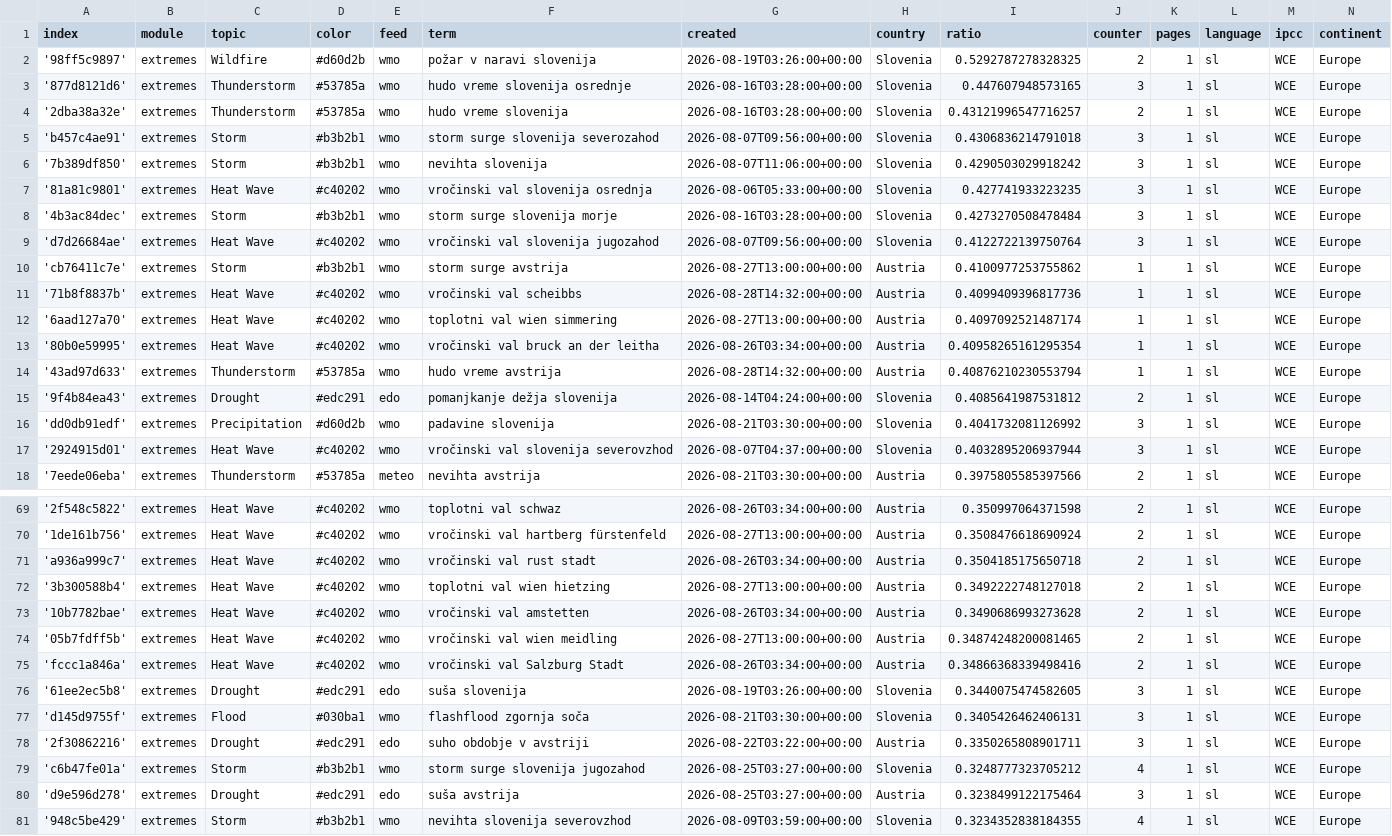
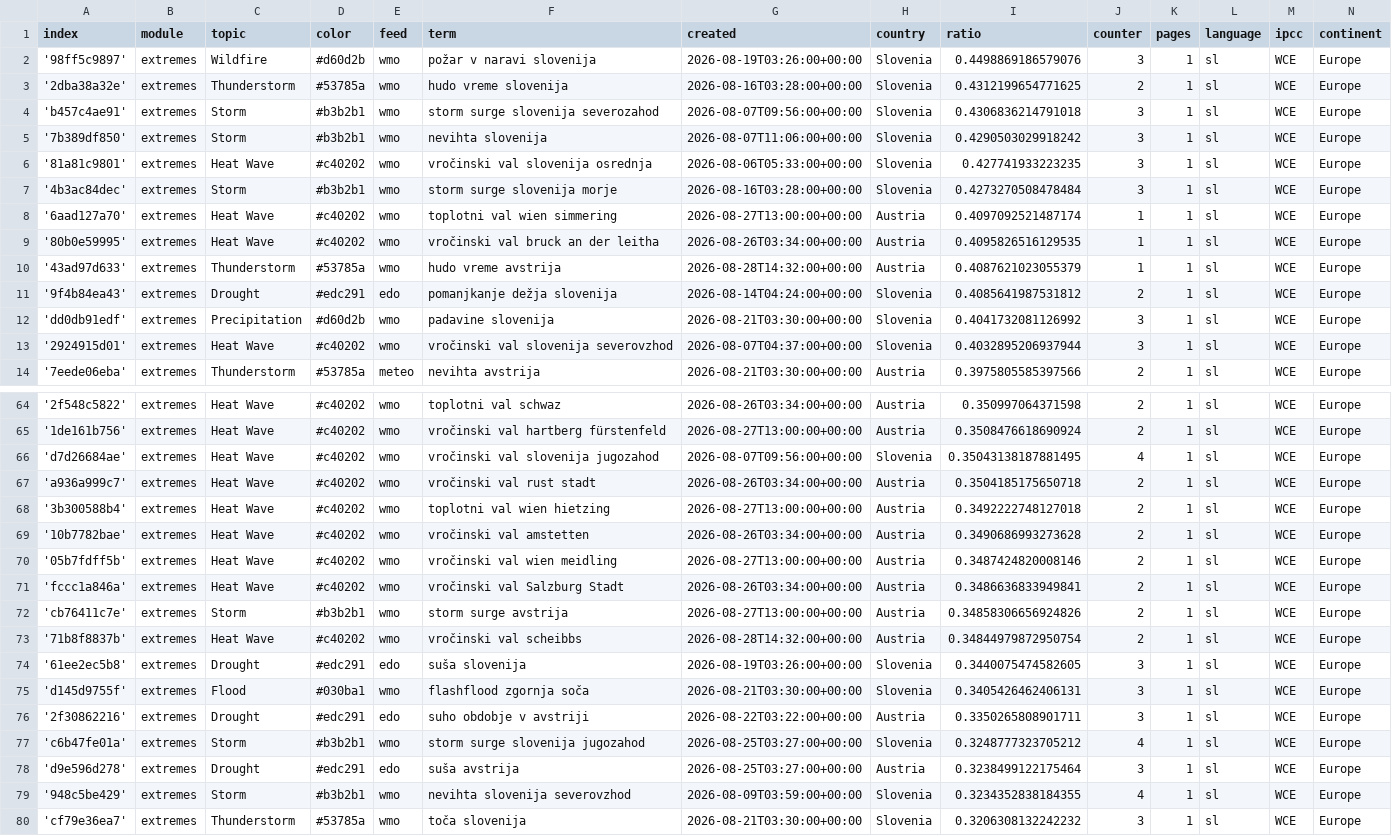
Before and after one commit to alime78-news/slowenienExtremes, a CSV file: terms.csv, drawn as a sheet; only a part is shown, gaps mark what is left out; the shorter side is filled out with more unchanged rows; the diff covers the shown part only.

Commit message:
Commit from GitHub Actions (harvest:0.0)

```diff
--- a/terms.csv
+++ b/terms.csv
@@ -1,5 +1,4 @@
 index,module,topic,color,feed,term,created,country,ratio,counter,pages,language,ipcc,continent
-'98ff5c9897',extremes,Wildfire,#d60d2b,wmo,požar v naravi slovenija,2026-08-19T03:26:00+00:00,Slovenia,0.5292787278328325,2,1,sl,WCE,Europe
-'877d8121d6',extremes,Thunderstorm,#53785a,wmo,hudo vreme slovenija osrednje,2026-08-16T03:28:00+00:00,Slovenia,0.447607948573165,3,1,sl,WCE,Europe
-'2dba38a32e',extremes,Thunderstorm,#53785a,wmo,hudo vreme slovenija,2026-08-16T03:28:00+00:00,Slovenia,0.43121996547716257,2,1,sl,WCE,Europe
+'98ff5c9897',extremes,Wildfire,#d60d2b,wmo,požar v naravi slovenija,2026-08-19T03:26:00+00:00,Slovenia,0.4498869186579076,3,1,sl,WCE,Europe
+'2dba38a32e',extremes,Thunderstorm,#53785a,wmo,hudo vreme slovenija,2026-08-16T03:28:00+00:00,Slovenia,0.4312199654771625,2,1,sl,WCE,Europe
 'b457c4ae91',extremes,Storm,#b3b2b1,wmo,storm surge slovenija severozahod,2026-08-07T09:56:00+00:00,Slovenia,0.4306836214791018,3,1,sl,WCE,Europe
@@ -8,8 +7,5 @@ index,module,topic,color,feed,term,created,country,ratio,counter,pages,language,
 '4b3ac84dec',extremes,Storm,#b3b2b1,wmo,storm surge slovenija morje,2026-08-16T03:28:00+00:00,Slovenia,0.4273270508478484,3,1,sl,WCE,Europe
-'d7d26684ae',extremes,Heat Wave,#c40202,wmo,vročinski val slovenija jugozahod,2026-08-07T09:56:00+00:00,Slovenia,0.4122722139750764,3,1,sl,WCE,Europe
-'cb76411c7e',extremes,Storm,#b3b2b1,wmo,storm surge avstrija,2026-08-27T13:00:00+00:00,Austria,0.4100977253755862,1,1,sl,WCE,Europe
-'71b8f8837b',extremes,Heat Wave,#c40202,wmo,vročinski val scheibbs,2026-08-28T14:32:00+00:00,Austria,0.4099409396817736,1,1,sl,WCE,Europe
 '6aad127a70',extremes,Heat Wave,#c40202,wmo,toplotni val wien simmering,2026-08-27T13:00:00+00:00,Austria,0.4097092521487174,1,1,sl,WCE,Europe
-'80b0e59995',extremes,Heat Wave,#c40202,wmo,vročinski val bruck an der leitha,2026-08-26T03:34:00+00:00,Austria,0.40958265161295354,1,1,sl,WCE,Europe
-'43ad97d633',extremes,Thunderstorm,#53785a,wmo,hudo vreme avstrija,2026-08-28T14:32:00+00:00,Austria,0.40876210230553794,1,1,sl,WCE,Europe
+'80b0e59995',extremes,Heat Wave,#c40202,wmo,vročinski val bruck an der leitha,2026-08-26T03:34:00+00:00,Austria,0.4095826516129535,1,1,sl,WCE,Europe
+'43ad97d633',extremes,Thunderstorm,#53785a,wmo,hudo vreme avstrija,2026-08-28T14:32:00+00:00,Austria,0.4087621023055379,1,1,sl,WCE,Europe
 '9f4b84ea43',extremes,Drought,#edc291,edo,pomanjkanje dežja slovenija,2026-08-14T04:24:00+00:00,Slovenia,0.4085641987531812,2,1,sl,WCE,Europe
@@ -70,2 +65,3 @@ index,module,topic,color,feed,term,created,country,ratio,counter,pages,language,
 '1de161b756',extremes,Heat Wave,#c40202,wmo,vročinski val hartberg fürstenfeld,2026-08-27T13:00:00+00:00,Austria,0.3508476618690924,2,1,sl,WCE,Europe
+'d7d26684ae',extremes,Heat Wave,#c40202,wmo,vročinski val slovenija jugozahod,2026-08-07T09:56:00+00:00,Slovenia,0.35043138187881495,4,1,sl,WCE,Europe
 'a936a999c7',extremes,Heat Wave,#c40202,wmo,vročinski val rust stadt,2026-08-26T03:34:00+00:00,Austria,0.3504185175650718,2,1,sl,WCE,Europe
@@ -73,4 +69,6 @@ index,module,topic,color,feed,term,created,country,ratio,counter,pages,language,
 '10b7782bae',extremes,Heat Wave,#c40202,wmo,vročinski val amstetten,2026-08-26T03:34:00+00:00,Austria,0.3490686993273628,2,1,sl,WCE,Europe
-'05b7fdff5b',extremes,Heat Wave,#c40202,wmo,vročinski val wien meidling,2026-08-27T13:00:00+00:00,Austria,0.34874248200081465,2,1,sl,WCE,Europe
-'fccc1a846a',extremes,Heat Wave,#c40202,wmo,vročinski val Salzburg Stadt,2026-08-26T03:34:00+00:00,Austria,0.34866368339498416,2,1,sl,WCE,Europe
+'05b7fdff5b',extremes,Heat Wave,#c40202,wmo,vročinski val wien meidling,2026-08-27T13:00:00+00:00,Austria,0.3487424820008146,2,1,sl,WCE,Europe
+'fccc1a846a',extremes,Heat Wave,#c40202,wmo,vročinski val Salzburg Stadt,2026-08-26T03:34:00+00:00,Austria,0.3486636833949841,2,1,sl,WCE,Europe
+'cb76411c7e',extremes,Storm,#b3b2b1,wmo,storm surge avstrija,2026-08-27T13:00:00+00:00,Austria,0.34858306656924826,2,1,sl,WCE,Europe
+'71b8f8837b',extremes,Heat Wave,#c40202,wmo,vročinski val scheibbs,2026-08-28T14:32:00+00:00,Austria,0.34844979872950754,2,1,sl,WCE,Europe
 '61ee2ec5b8',extremes,Drought,#edc291,edo,suša slovenija,2026-08-19T03:26:00+00:00,Slovenia,0.3440075474582605,3,1,sl,WCE,Europe
```
Also changed, not shown: 3 added rows and 2 removed rows elsewhere in this file.
